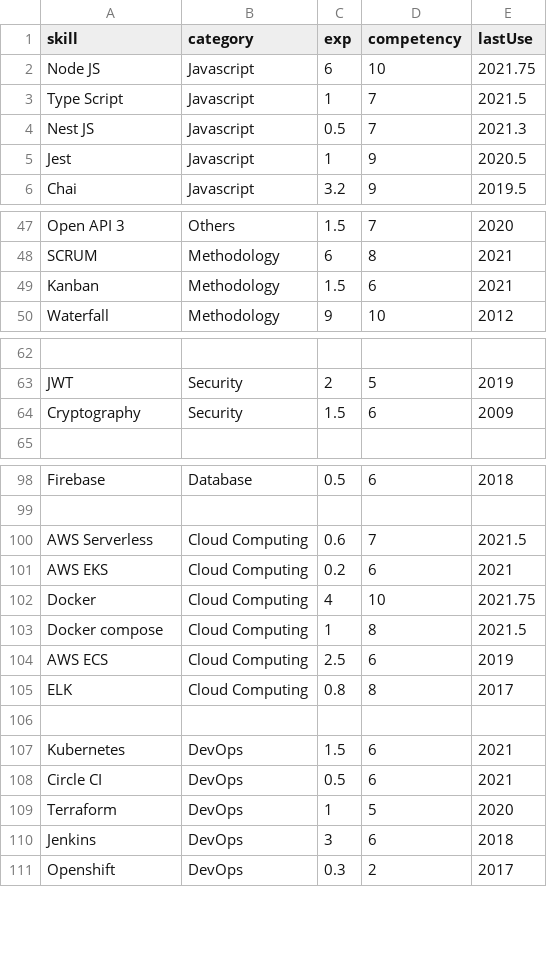
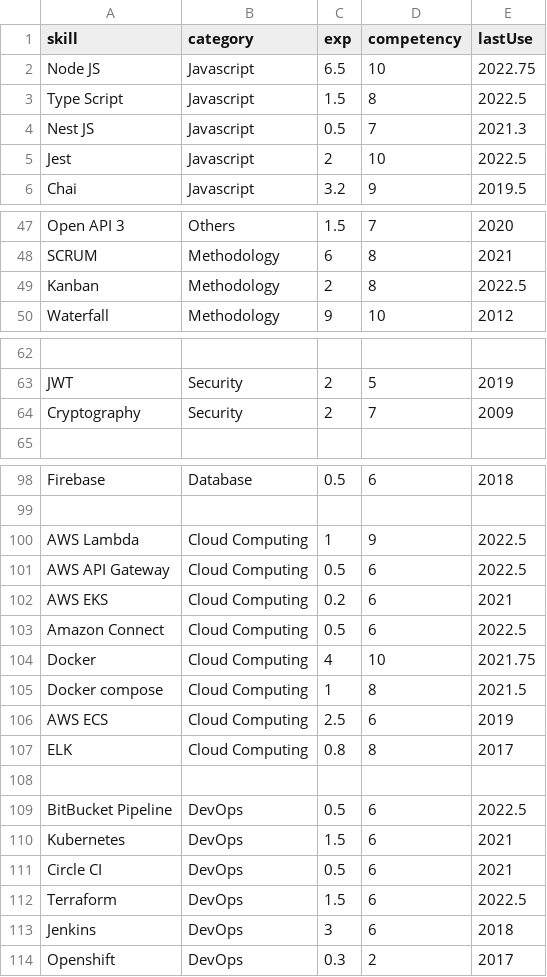
Before and after one commit to ng-the-engineer/api-vercel, a CSV file: data.csv, drawn as a sheet; only a part is shown, gaps mark what is left out; the diff covers the shown part only.

Commit message:
Update skills data

```diff
--- a/data.csv
+++ b/data.csv
@@ -1,6 +1,6 @@
 "skill","category","exp","competency","lastUse"
-"Node JS","Javascript", 6, 10, 2021.75
-"Type Script","Javascript", 1, 7, 2021.5
+"Node JS","Javascript", 6.5, 10, 2022.75
+"Type Script","Javascript", 1.5, 8, 2022.5
 "Nest JS","Javascript",0.5, 7, 2021.3
-"Jest","Javascript",1, 9, 2020.5
+"Jest","Javascript",2, 10, 2022.5
 "Chai","Javascript",3.2, 9, 2019.5
@@ -48,3 +48,3 @@
 "SCRUM", "Methodology", 6 , 8 , 2021
-"Kanban", "Methodology", 1.5 , 6 , 2021
+"Kanban", "Methodology", 2 , 8 , 2022.5
 "Waterfall", "Methodology", 9 , 10 , 2012
@@ -63,3 +63,3 @@
 "JWT", "Security", 2 , 5 , 2019
-"Cryptography", "Security", 1.5 , 6 , 2009
+"Cryptography", "Security", 2 , 7 , 2009
 
@@ -99,4 +99,6 @@
 
-"AWS Serverless", "Cloud Computing", 0.6, 7, 2021.5
+"AWS Lambda", "Cloud Computing", 1, 9, 2022.5
+"AWS API Gateway", "Cloud Computing", 0.5, 6, 2022.5
 "AWS EKS", "Cloud Computing", 0.2, 6, 2021
+"Amazon Connect", "Cloud Computing", 0.5, 6, 2022.5
 "Docker", "Cloud Computing", 4, 10, 2021.75
@@ -106,5 +108,6 @@
 
+"BitBucket Pipeline", "DevOps", 0.5, 6, 2022.5
 "Kubernetes", "DevOps", 1.5, 6, 2021
 "Circle CI", "DevOps", 0.5, 6, 2021
-"Terraform", "DevOps", 1, 5, 2020
+"Terraform", "DevOps", 1.5, 6, 2022.5
 "Jenkins", "DevOps", 3, 6, 2018
```
Also changed, not shown: 4 edited cells elsewhere in this file.
